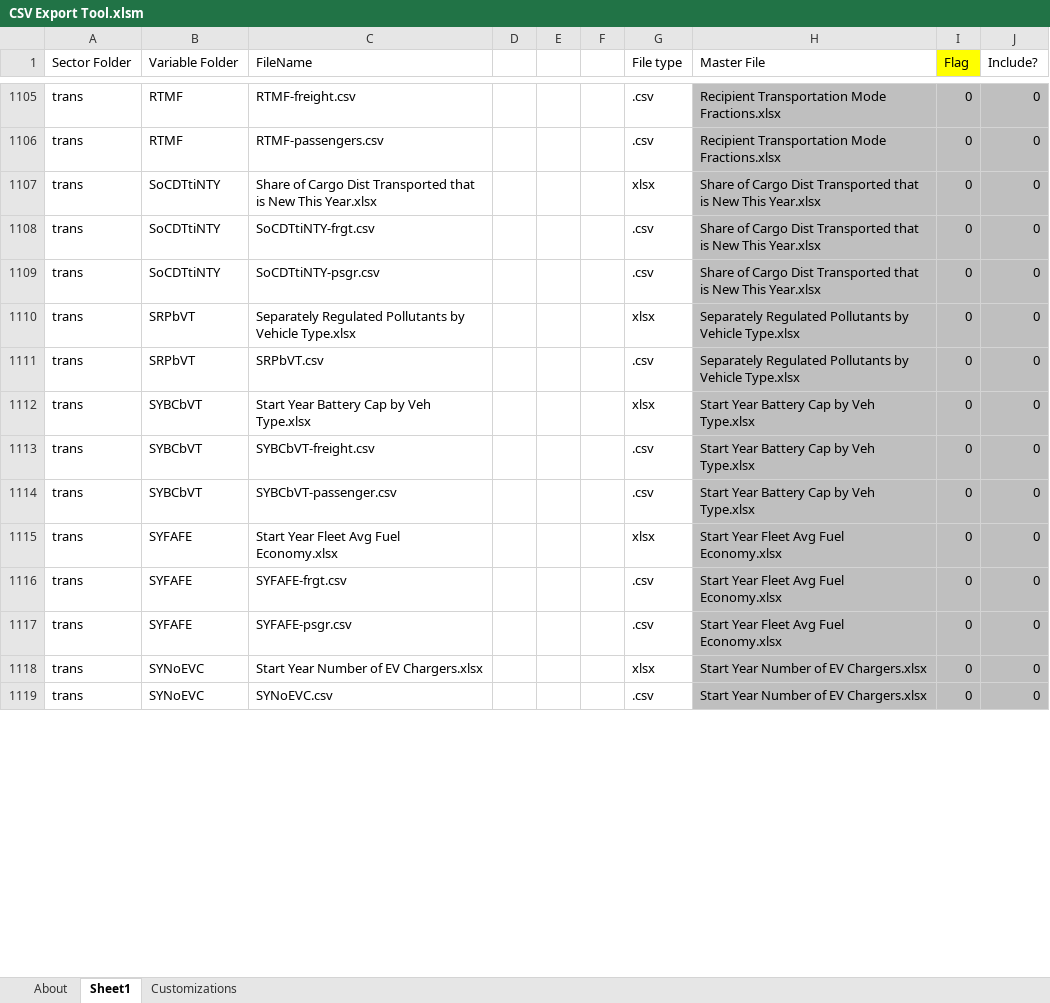
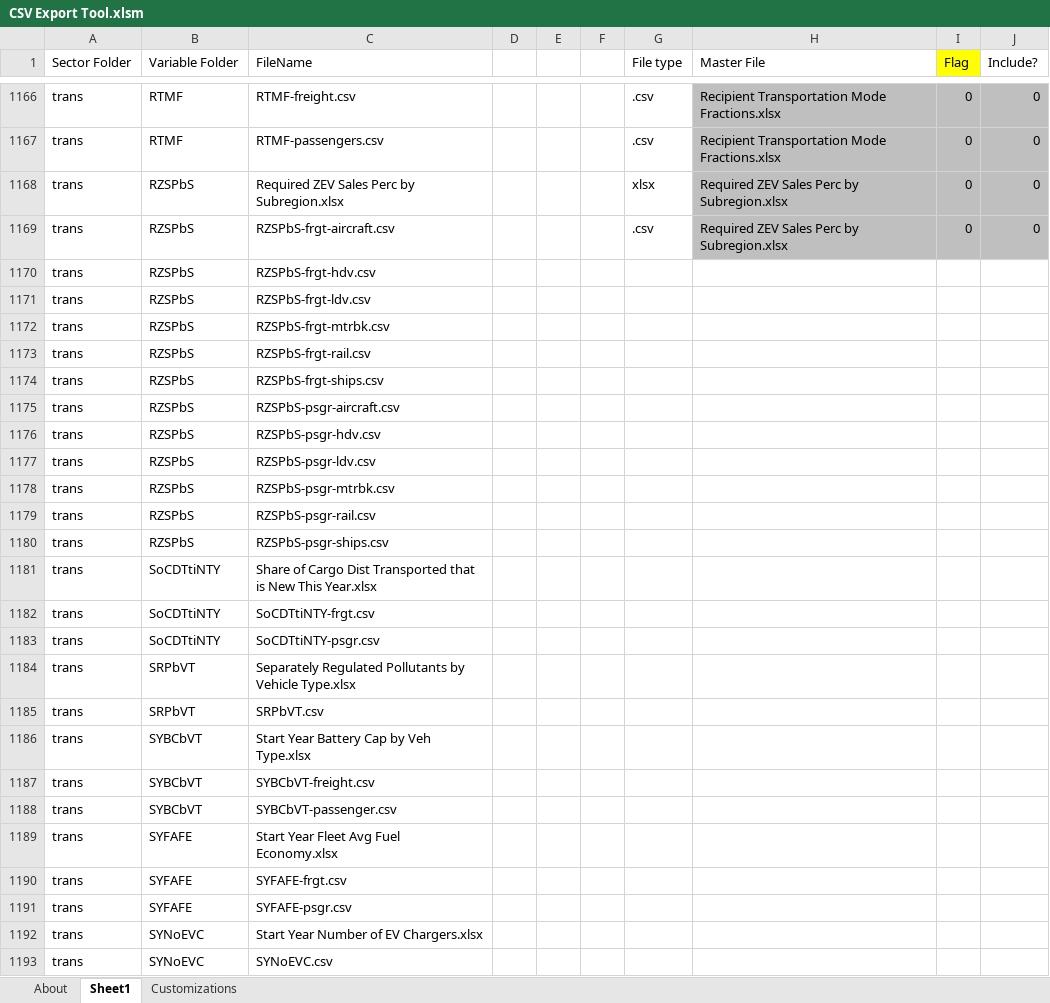
Before and after one commit to EnergyInnovation/eps-southkorea, an Excel workbook: InputData/CSV Export Tool.xlsm, sheet Sheet1, drawn as a sheet; only a part is shown, gaps mark what is left out; values as stored, in another font and other column widths than the file's, no borders; addresses are those after the commit; the diff covers the shown part only; the diff names each change by its address in the sheet, - before the commit and + after, or states it on an @@ line.

```diff
--- a/InputData/CSV Export Tool.xlsm (sheet Sheet1)
+++ b/InputData/CSV Export Tool.xlsm (sheet Sheet1)
+row 1168: trans | RZSPbS | Required ZEV Sales Perc by Subregion.xlsx |  |  |  | xlsx | Required ZEV Sales Perc by Subregion.xlsx | 0 | 0
+row 1169: trans | RZSPbS | RZSPbS-frgt-aircraft.csv |  |  |  | .csv | Required ZEV Sales Perc by Subregion.xlsx | 0 | 0
+row 1170: trans | RZSPbS | RZSPbS-frgt-hdv.csv
+row 1171: trans | RZSPbS | RZSPbS-frgt-ldv.csv
+row 1172: trans | RZSPbS | RZSPbS-frgt-mtrbk.csv
+row 1173: trans | RZSPbS | RZSPbS-frgt-rail.csv
+row 1174: trans | RZSPbS | RZSPbS-frgt-ships.csv
+row 1175: trans | RZSPbS | RZSPbS-psgr-aircraft.csv
+row 1176: trans | RZSPbS | RZSPbS-psgr-hdv.csv
+row 1177: trans | RZSPbS | RZSPbS-psgr-ldv.csv
+row 1178: trans | RZSPbS | RZSPbS-psgr-mtrbk.csv
+row 1179: trans | RZSPbS | RZSPbS-psgr-rail.csv
+row 1180: trans | RZSPbS | RZSPbS-psgr-ships.csv
-G1181 (File type): xlsx
+G1181 (File type): (empty)
-H1181:H1183 (Master File): Share of Cargo Dist Transported that is New This Year.xlsx
+H1181:H1183 (Master File): (empty)
-H1181:J1193 fill: #BFBFBF
+H1181:J1193 fill: none
-I1181:I1193 (Flag): 0
+I1181:I1193 (Flag): (empty)
-J1181:J1193 (Include?): 0
+J1181:J1193 (Include?): (empty)
-G1182:G1183 (File type): .csv
+G1182:G1183 (File type): (empty)
-G1184 (File type): xlsx
+G1184 (File type): (empty)
-H1184:H1185 (Master File): Separately Regulated Pollutants by Vehicle Type.xlsx
+H1184:H1185 (Master File): (empty)
-G1185 (File type): .csv
+G1185 (File type): (empty)
-G1186 (File type): xlsx
+G1186 (File type): (empty)
-H1186:H1188 (Master File): Start Year Battery Cap by Veh Type.xlsx
+H1186:H1188 (Master File): (empty)
-G1187:G1188 (File type): .csv
+G1187:G1188 (File type): (empty)
-G1189 (File type): xlsx
+G1189 (File type): (empty)
-H1189:H1191 (Master File): Start Year Fleet Avg Fuel Economy.xlsx
+H1189:H1191 (Master File): (empty)
-G1190:G1191 (File type): .csv
+G1190:G1191 (File type): (empty)
-G1192 (File type): xlsx
+G1192 (File type): (empty)
-H1192:H1193 (Master File): Start Year Number of EV Chargers.xlsx
+H1192:H1193 (Master File): (empty)
-G1193 (File type): .csv
+G1193 (File type): (empty)
```
Also changed, not shown: 85 added rows, 19 removed rows, 1 moved row, 202 edited cells and cell formats elsewhere in this sheet, sheet About, formulas that keep their value, InputData/ctrl-settings/GRA/Government Revenue Accounting.xlsx, WebAppData.xlsx.
